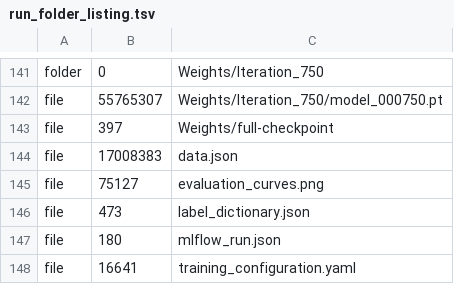
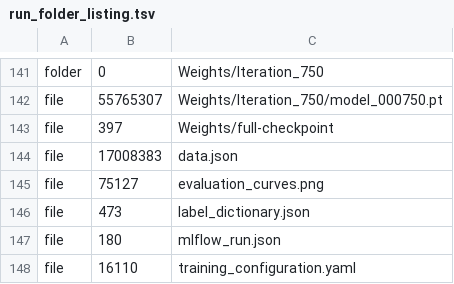
Before and after one commit to kelevra1993/visual-language-model-spark, a TSV file: tutorials/run_snapshots/readme_screenshots/CLS_IN-KAR-512_SE-RES-BN-B1x16.2x32.2x32.2x64.2x64.2x128-PT_HFLAT.128-HLN-CWB_MC35/run_folder_listing.tsv, drawn as a sheet; only a part is shown, gaps mark what is left out.

```diff
--- a/tutorials/run_snapshots/readme_screenshots/CLS_IN-KAR-512_SE-RES-BN-B1x16.2x32.2x32.2x64.2x64.2x128-PT_HFLAT.128-HLN-CWB_MC35/run_folder_listing.tsv
+++ b/tutorials/run_snapshots/readme_screenshots/CLS_IN-KAR-512_SE-RES-BN-B1x16.2x32.2x32.2x64.2x64.2x128-PT_HFLAT.128-HLN-CWB_MC35/run_folder_listing.tsv
@@ -147,2 +147,2 @@ file	473	label_dictionary.json
 file	180	mlflow_run.json
-file	16641	training_configuration.yaml
+file	16110	training_configuration.yaml
```
Also changed, not shown: 20 other files.
